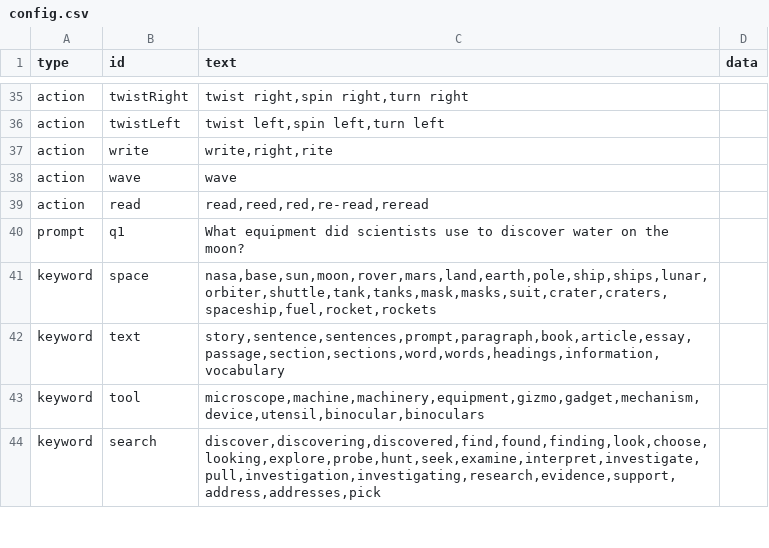
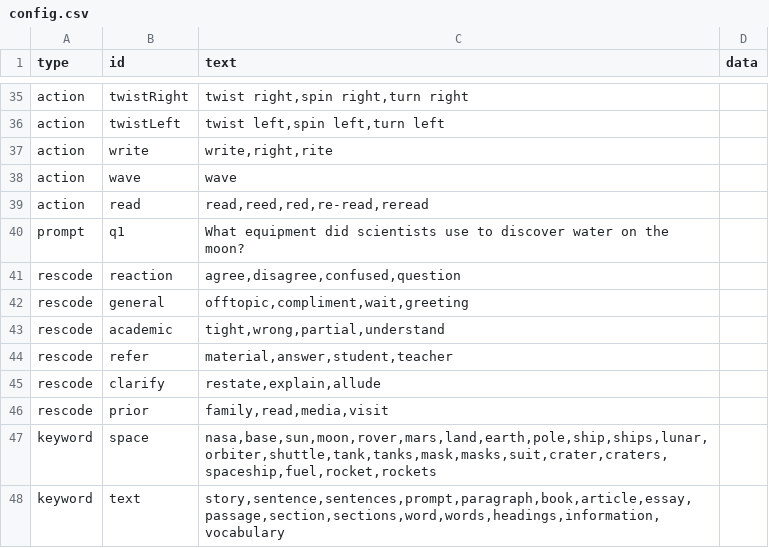
Before and after one commit to bferster/liza, a CSV file: data/config.csv, drawn as a sheet; only a part is shown, gaps mark what is left out; the shorter side is filled out with more unchanged rows.

```diff
--- a/data/config.csv
+++ b/data/config.csv
@@ -40,2 +40,8 @@ action,read,"read,reed,red,re-read,reread",
 prompt,q1,"What equipment did scientists use to discover water on the moon?"
+rescode,reaction,"agree,disagree,confused,question"
+rescode,general,"offtopic,compliment,wait,greeting"
+rescode,academic,"tight,wrong,partial,understand"
+rescode,refer,"material,answer,student,teacher"
+rescode,clarify,"restate,explain,allude"
+rescode,prior,"family,read,media,visit"
 keyword,space,"nasa,base,sun,moon,rover,mars,land,earth,pole,ship,ships,lunar,orbiter,shuttle,tank,tanks,mask,masks,suit,crater,craters,spaceship,fuel,rocket,rockets",
```
Also changed, not shown: 1 other file.
